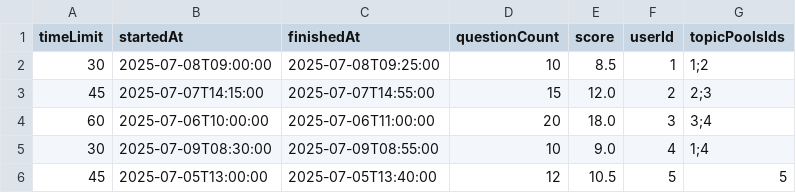
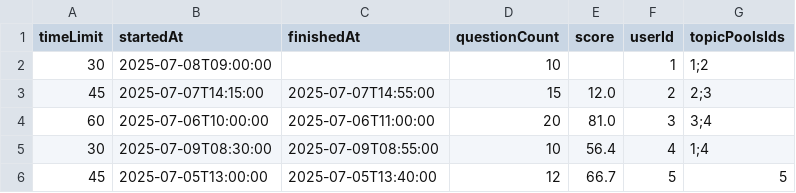
Before and after one commit to LearnHubDipl/Diplomarbeit, a CSV file: backend/mock-data/exam.csv, drawn as a sheet.

Commit message:
added backend endpoint to submit answers to an exam and get graded

```diff
--- a/backend/mock-data/exam.csv
+++ b/backend/mock-data/exam.csv
@@ -1,6 +1,6 @@
 timeLimit,startedAt,finishedAt,questionCount,score,userId,topicPoolsIds
-30,2025-07-08T09:00:00,2025-07-08T09:25:00,10,8.5,1,"1;2"
+30,2025-07-08T09:00:00,,10,,1,"1;2"
 45,2025-07-07T14:15:00,2025-07-07T14:55:00,15,12.0,2,"2;3"
-60,2025-07-06T10:00:00,2025-07-06T11:00:00,20,18.0,3,"3;4"
-30,2025-07-09T08:30:00,2025-07-09T08:55:00,10,9.0,4,"1;4"
-45,2025-07-05T13:00:00,2025-07-05T13:40:00,12,10.5,5,"5"
+60,2025-07-06T10:00:00,2025-07-06T11:00:00,20,81.0,3,"3;4"
+30,2025-07-09T08:30:00,2025-07-09T08:55:00,10,56.4,4,"1;4"
+45,2025-07-05T13:00:00,2025-07-05T13:40:00,12,66.7,5,"5"
```
Also changed, not shown: 9 other files.
